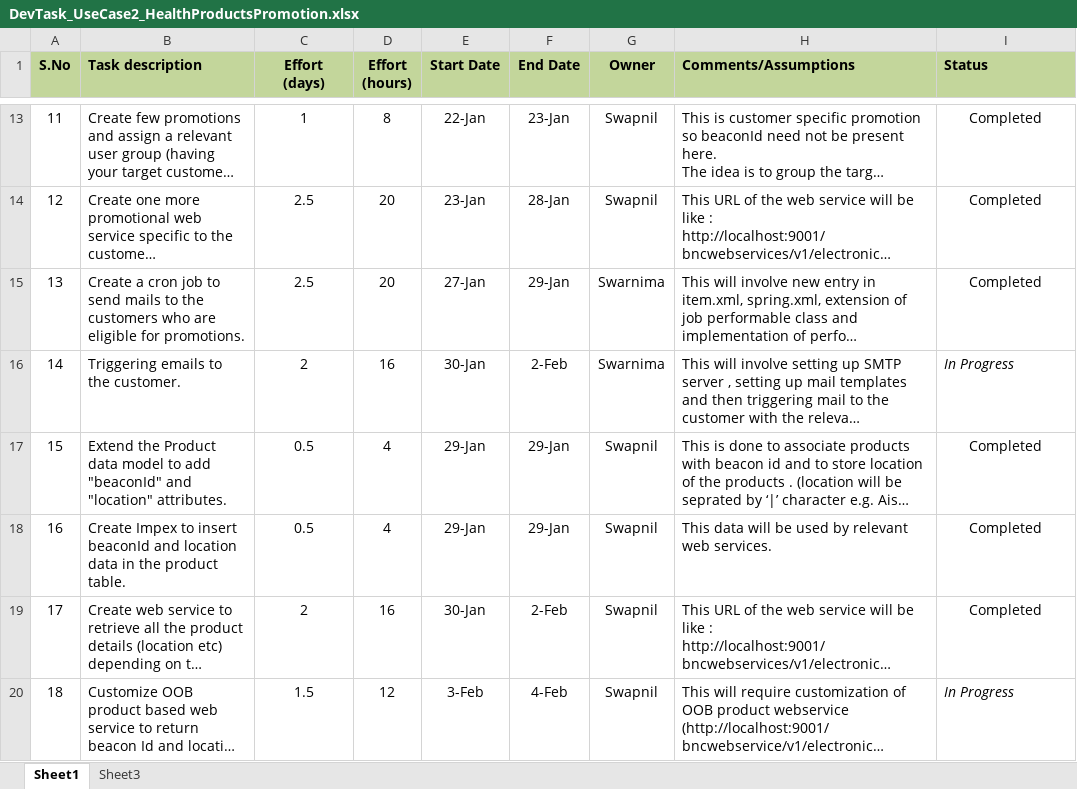
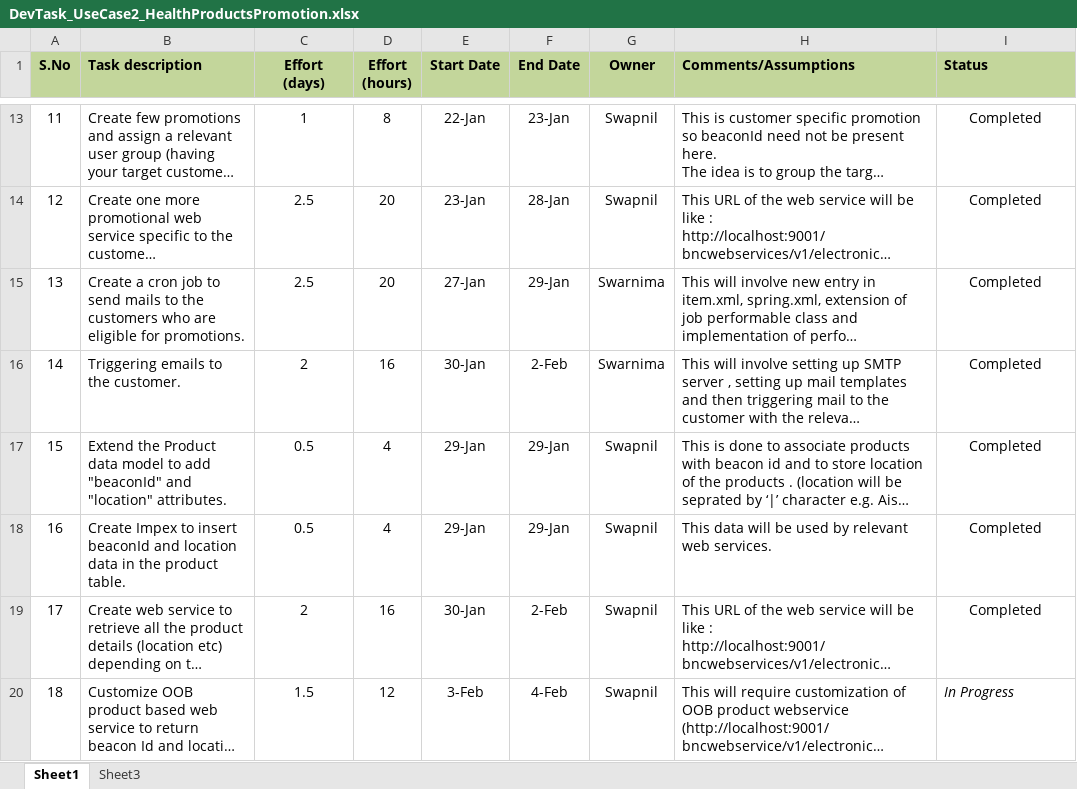
Before and after one commit to kishor-chockalingam/PRY-CC, an Excel workbook: docs/DevTask_UseCase2_HealthProductsPromotion.xlsx, sheet Sheet1, drawn as a sheet; only a part is shown, gaps mark what is left out; long unchanged cells end in …; values as stored, in another font and other column widths than the file's, no borders; the diff names each change by its address in the sheet, - before the commit and + after, or states it on an @@ line.

Commit message:
Updated status

```diff
--- a/docs/DevTask_UseCase2_HealthProductsPromotion.xlsx (sheet Sheet1)
+++ b/docs/DevTask_UseCase2_HealthProductsPromotion.xlsx (sheet Sheet1)
-I16 (Status): In Progress
+I16 (Status): Completed
@@ I16 italic: on → off, alignment: left → center @@
```
